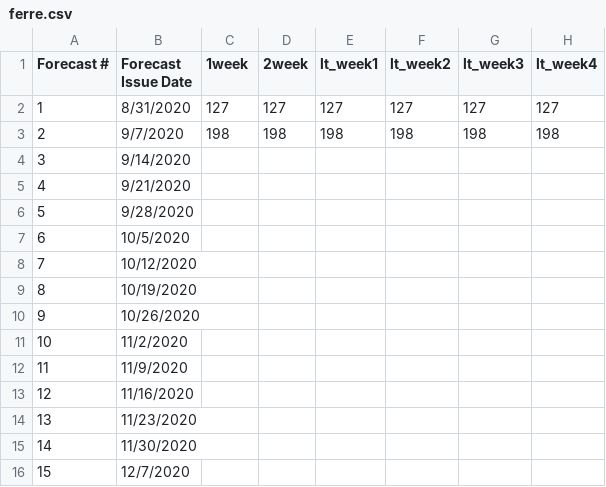
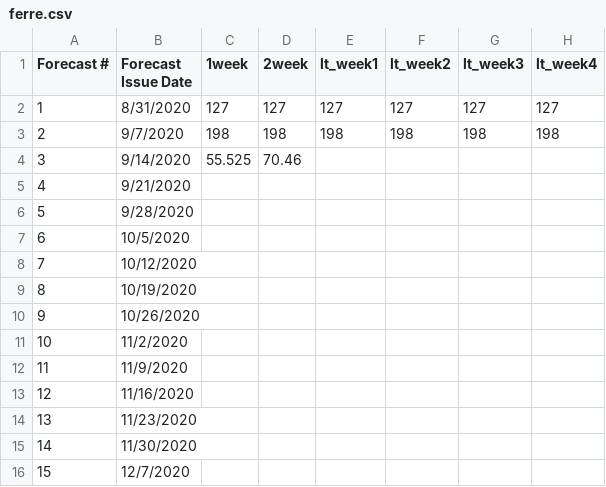
Before and after one commit to HAS-Tools-Fall2020/forecasting, a CSV file: forecast_entries/ferre.csv, drawn as a sheet; only a part is shown; the diff names each change by its address in the sheet, - before the commit and + after, or states it on an @@ line.

Commit message:
Fancy, fancy python magic!

```diff
--- a/forecast_entries/ferre.csv
+++ b/forecast_entries/ferre.csv
-C4 (1week): (empty)
+C4 (1week): 55.525
-D4 (2week): (empty)
+D4 (2week): 70.46
```
